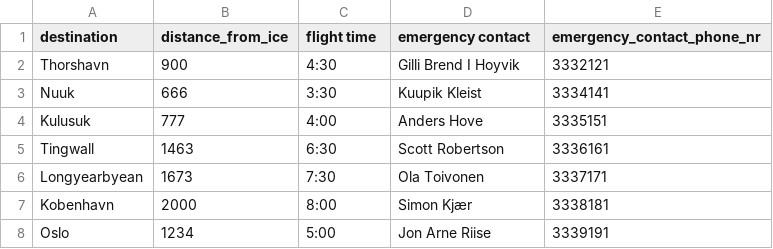
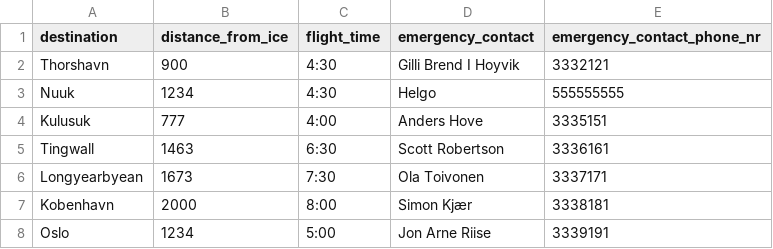
Before and after one commit to Jonsi30/verklegt_namskeid1_2023_h41, a CSV file: Files/destinations.csv, drawn as a sheet.

Commit message:
data

```diff
--- a/Files/destinations.csv
+++ b/Files/destinations.csv
@@ -1,4 +1,4 @@
-destination,distance_from_ice,flight time,emergency contact,emergency_contact_phone_nr
+destination,distance_from_ice,flight_time,emergency_contact,emergency_contact_phone_nr
 Thorshavn,900,4:30,Gilli Brend I Hoyvik,3332121
-Nuuk,666,3:30,Kuupik Kleist,3334141
+Nuuk,1234,4:30,Helgo,555555555
 Kulusuk,777,4:00,Anders Hove,3335151
```
Also changed, not shown: 3 other files.
